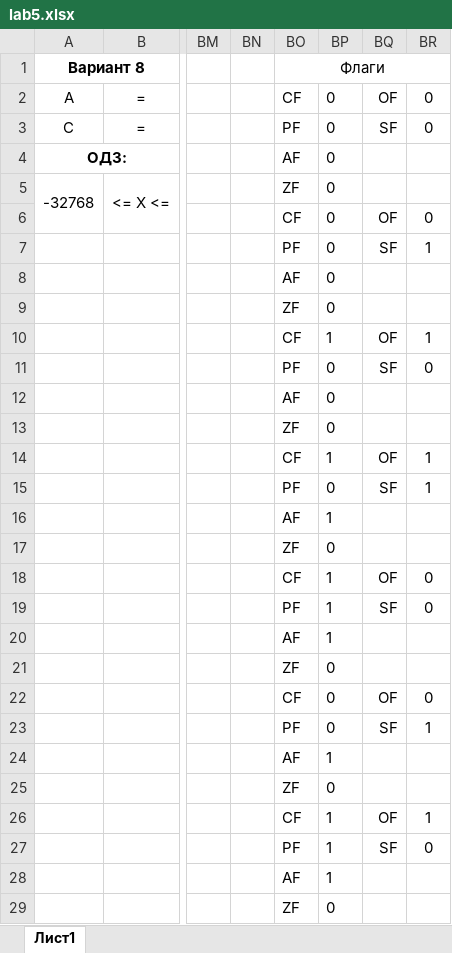
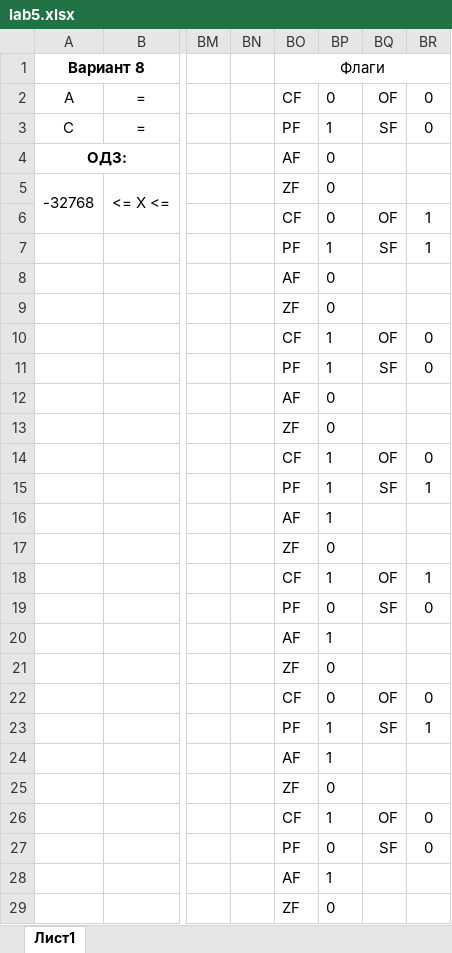
Before and after one commit to worthant/Informatics, an Excel workbook: lab5/lab5.xlsx, sheet Лист1, drawn as a sheet; only a part is shown, gaps mark what is left out; values as stored, in another font and other column widths than the file's, no borders; conditional formats not drawn; the diff names each change by its address in the sheet, - before the commit and + after, or states it on an @@ line.

Commit message:
Add files via upload

```diff
--- a/lab5/lab5.xlsx (sheet Лист1)
+++ b/lab5/lab5.xlsx (sheet Лист1)
-BP3: 0
+BP3: 1
-BR6: 0
+BR6: 1
-BP7: 0
+BP7: 1
-BR10: 1
+BR10: 0
-BP11: 0
+BP11: 1
-BR14: 1
+BR14: 0
-BP15: 0
+BP15: 1
-BR18: 0
+BR18: 1
-BP19: 1
+BP19: 0
-BP23: 0
+BP23: 1
-BR26: 1
+BR26: 0
-BP27: 1
+BP27: 0
```
Also changed, not shown: formulas that keep their value.
